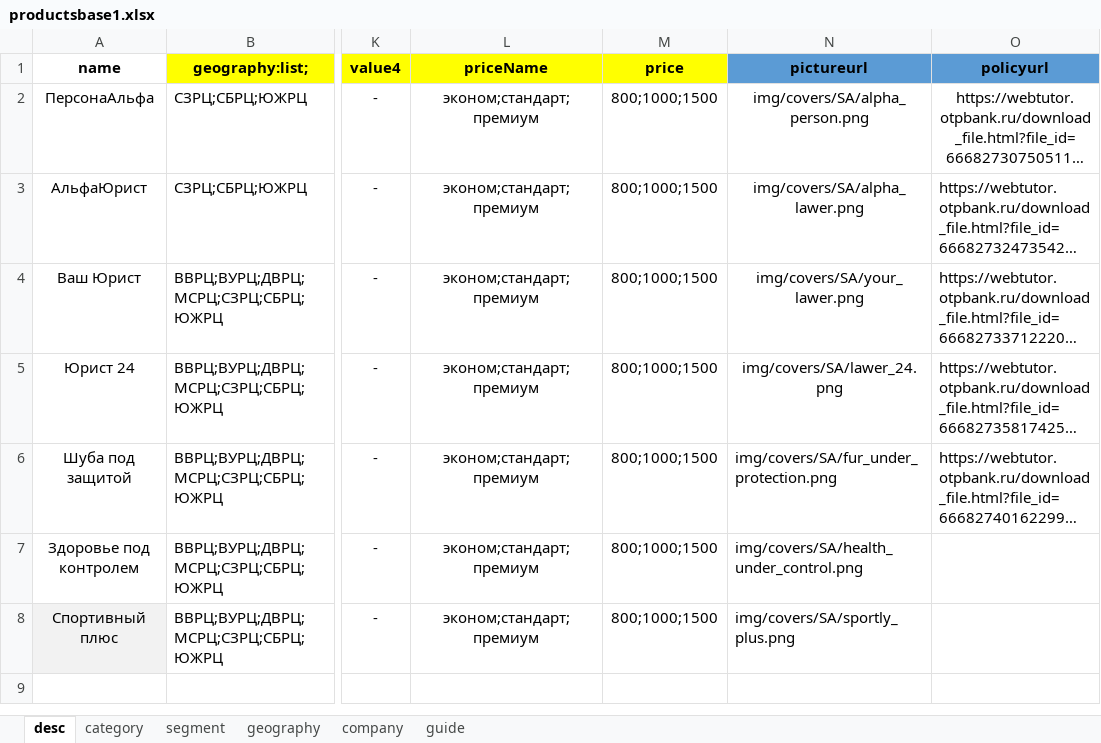
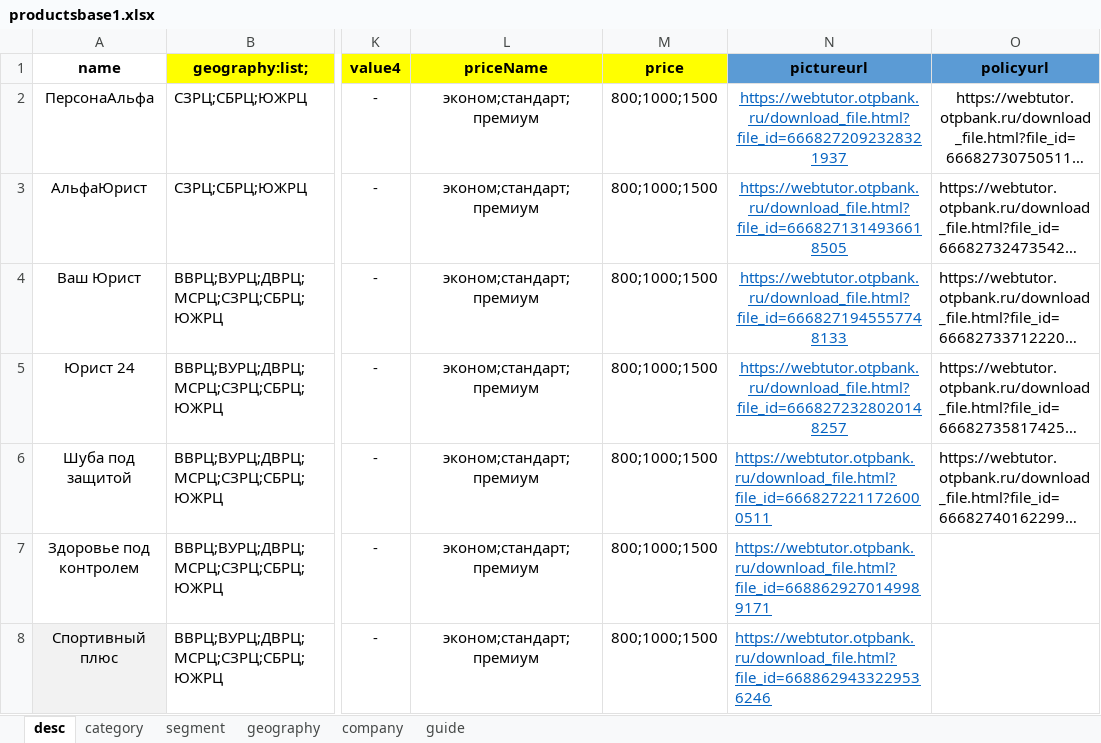
Before and after one commit to GuardCat/ProductPlayer, an Excel workbook: productsbase1.xlsx, sheet desc, drawn as a sheet; only a part is shown, gaps mark what is left out; long unchanged cells end in …; values as stored, in another font and other column widths than the file's, no borders; the diff names each change by its address in the sheet, - before the commit and + after, or states it on an @@ line.

```diff
--- a/productsbase1.xlsx (sheet desc)
+++ b/productsbase1.xlsx (sheet desc)
-N2 (pictureurl): img/covers/SA/alpha_person.png
+N2 (pictureurl): https://webtutor.otpbank.ru/download_file.html?file_id=6668272092328321937
@@ N2:N8 underline: off → on, text colour: black → #0563C1 @@
-N3 (pictureurl): img/covers/SA/alpha_lawer.png
+N3 (pictureurl): https://webtutor.otpbank.ru/download_file.html?file_id=6668271314936618505
-N4 (pictureurl): img/covers/SA/your_lawer.png
+N4 (pictureurl): https://webtutor.otpbank.ru/download_file.html?file_id=6668271945557748133
-N5 (pictureurl): img/covers/SA/lawer_24.png
+N5 (pictureurl): https://webtutor.otpbank.ru/download_file.html?file_id=6668272328020148257
-N6 (pictureurl): img/covers/SA/fur_under_protection.png
+N6 (pictureurl): https://webtutor.otpbank.ru/download_file.html?file_id=6668272211726000511
-N7 (pictureurl): img/covers/SA/health_under_control.png
+N7 (pictureurl): https://webtutor.otpbank.ru/download_file.html?file_id=6688629270149989171
-N8 (pictureurl): img/covers/SA/sportly_plus.png
+N8 (pictureurl): https://webtutor.otpbank.ru/download_file.html?file_id=6688629433229536246
```
Also changed, not shown: sheet segment, sheet category, 1 other file.
